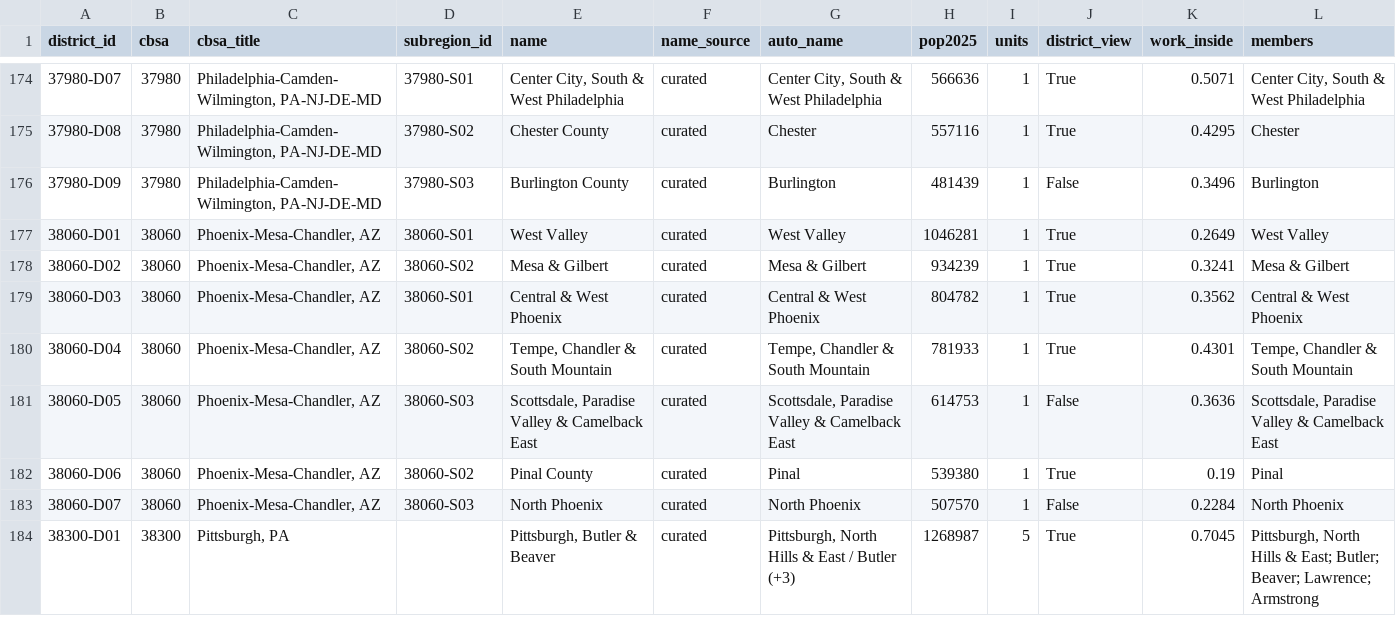
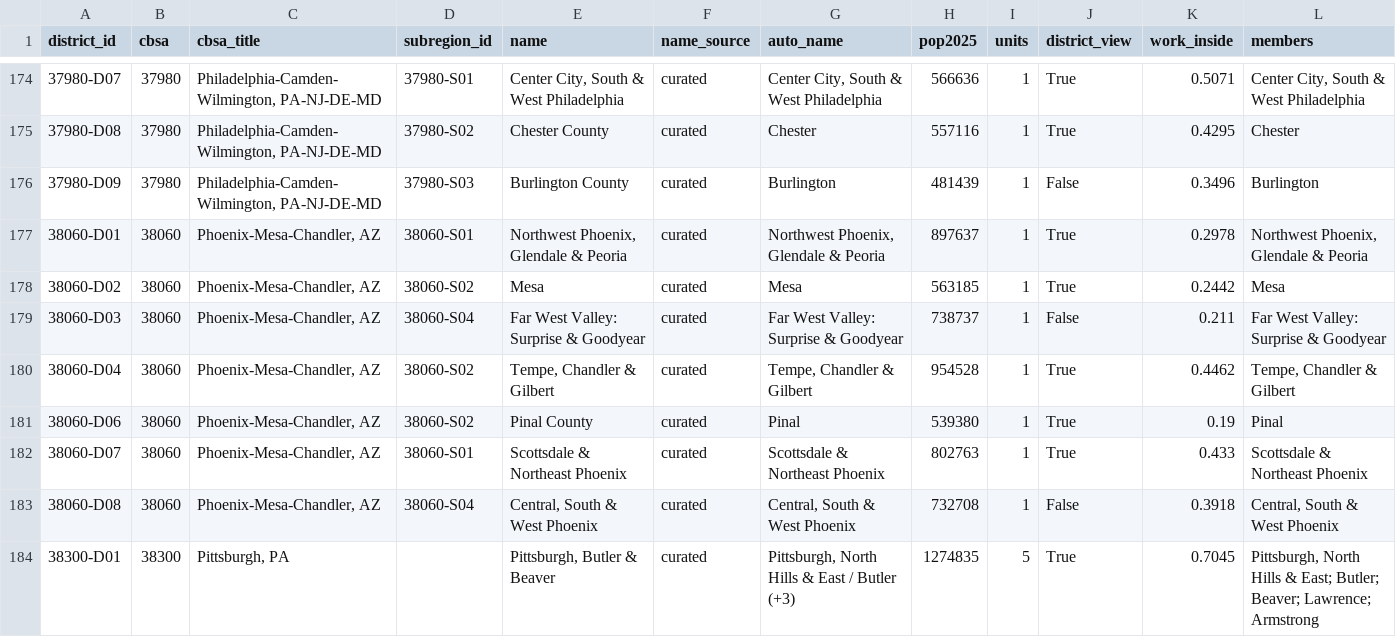
Before and after one commit to jcstockman/EconomicAtlas, a CSV file: regions/metros/districts.csv, drawn as a sheet; only a part is shown, gaps mark what is left out; the diff covers the shown part only.

```diff
--- a/regions/metros/districts.csv
+++ b/regions/metros/districts.csv
@@ -176,9 +176,9 @@ district_id,cbsa,cbsa_title,subregion_id,name,name_source,auto_name,pop2025,unit
 37980-D09,37980,"Philadelphia-Camden-Wilmington, PA-NJ-DE-MD",37980-S03,Burlington County,curated,Burlington,481439,1,False,0.3496,Burlington
-38060-D01,38060,"Phoenix-Mesa-Chandler, AZ",38060-S01,West Valley,curated,West Valley,1046281,1,True,0.2649,West Valley
-38060-D02,38060,"Phoenix-Mesa-Chandler, AZ",38060-S02,Mesa & Gilbert,curated,Mesa & Gilbert,934239,1,True,0.3241,Mesa & Gilbert
-38060-D03,38060,"Phoenix-Mesa-Chandler, AZ",38060-S01,Central & West Phoenix,curated,Central & West Phoenix,804782,1,True,0.3562,Central & West Phoenix
-38060-D04,38060,"Phoenix-Mesa-Chandler, AZ",38060-S02,"Tempe, Chandler & South Mountain",curated,"Tempe, Chandler & South Mountain",781933,1,True,0.4301,"Tempe, Chandler & South Mountain"
-38060-D05,38060,"Phoenix-Mesa-Chandler, AZ",38060-S03,"Scottsdale, Paradise Valley & Camelback East",curated,"Scottsdale, Paradise Valley & Camelback East",614753,1,False,0.3636,"Scottsdale, Paradise Valley & Camelback East"
+38060-D01,38060,"Phoenix-Mesa-Chandler, AZ",38060-S01,"Northwest Phoenix, Glendale & Peoria",curated,"Northwest Phoenix, Glendale & Peoria",897637,1,True,0.2978,"Northwest Phoenix, Glendale & Peoria"
+38060-D02,38060,"Phoenix-Mesa-Chandler, AZ",38060-S02,Mesa,curated,Mesa,563185,1,True,0.2442,Mesa
+38060-D03,38060,"Phoenix-Mesa-Chandler, AZ",38060-S04,Far West Valley: Surprise & Goodyear,curated,Far West Valley: Surprise & Goodyear,738737,1,False,0.211,Far West Valley: Surprise & Goodyear
+38060-D04,38060,"Phoenix-Mesa-Chandler, AZ",38060-S02,"Tempe, Chandler & Gilbert",curated,"Tempe, Chandler & Gilbert",954528,1,True,0.4462,"Tempe, Chandler & Gilbert"
 38060-D06,38060,"Phoenix-Mesa-Chandler, AZ",38060-S02,Pinal County,curated,Pinal,539380,1,True,0.19,Pinal
-38060-D07,38060,"Phoenix-Mesa-Chandler, AZ",38060-S03,North Phoenix,curated,North Phoenix,507570,1,False,0.2284,North Phoenix
-38300-D01,38300,"Pittsburgh, PA",,"Pittsburgh, Butler & Beaver",curated,"Pittsburgh, North Hills & East / Butler (+3)",1268987,5,True,0.7045,"Pittsburgh, North Hills & East; Butler; Beaver; Lawrence; Armstrong"
+38060-D07,38060,"Phoenix-Mesa-Chandler, AZ",38060-S01,Scottsdale & Northeast Phoenix,curated,Scottsdale & Northeast Phoenix,802763,1,True,0.433,Scottsdale & Northeast Phoenix
+38060-D08,38060,"Phoenix-Mesa-Chandler, AZ",38060-S04,"Central, South & West Phoenix",curated,"Central, South & West Phoenix",732708,1,False,0.3918,"Central, South & West Phoenix"
+38300-D01,38300,"Pittsburgh, PA",,"Pittsburgh, Butler & Beaver",curated,"Pittsburgh, North Hills & East / Butler (+3)",1274835,5,True,0.7045,"Pittsburgh, North Hills & East; Butler; Beaver; Lawrence; Armstrong"
```
Also changed, not shown: 127 edited cells elsewhere in this file, regions/keys/keys.csv, regions/metros/crosswalk_unit_metro.csv, 27 other files.
